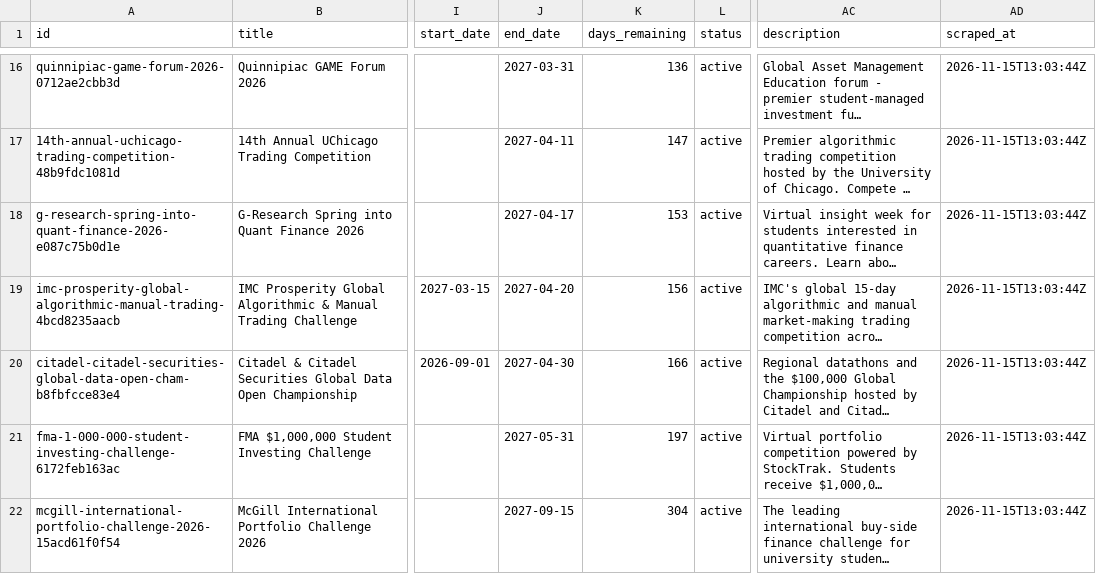
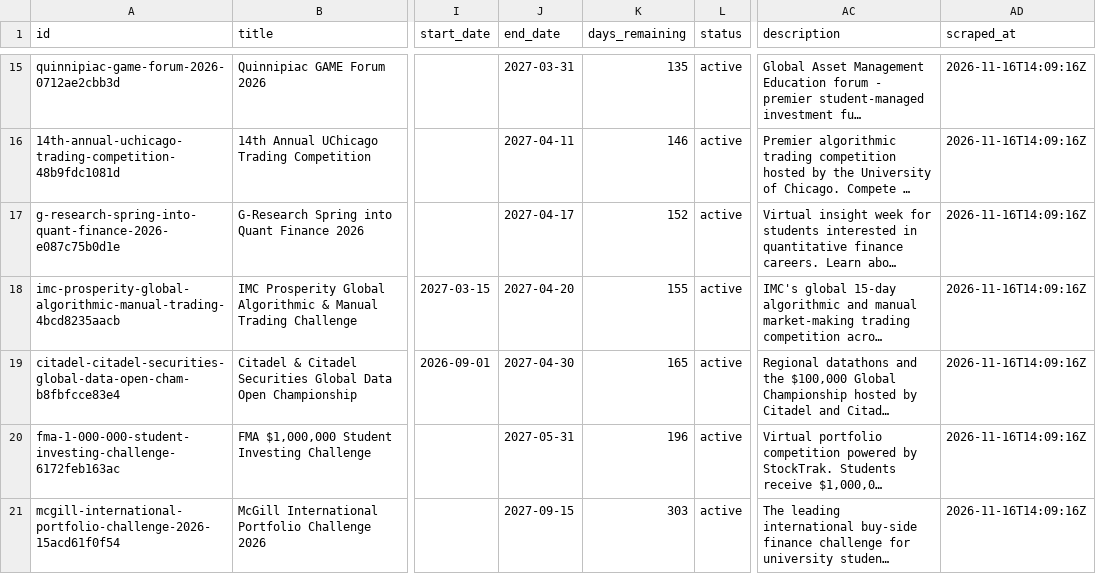
Before and after one commit to OogwaySeinse/ActiveQuantCompetitions, a CSV file: data/competitions.csv, drawn as a sheet; only a part is shown, gaps mark what is left out; long unchanged cells end in …; addresses are those after the commit; the diff covers the shown part only; the diff names each change by its address in the sheet, - before the commit and + after, or states it on an @@ line.

```diff
--- a/data/competitions.csv
+++ b/data/competitions.csv
-K15 (days_remaining): 136
+K15 (days_remaining): 135
-AD15:AD21 (scraped_at): 2026-11-15T13:03:44Z
+AD15:AD21 (scraped_at): 2026-11-16T14:09:16Z
-K16 (days_remaining): 147
+K16 (days_remaining): 146
-K17 (days_remaining): 153
+K17 (days_remaining): 152
-K18 (days_remaining): 156
+K18 (days_remaining): 155
-K19 (days_remaining): 166
+K19 (days_remaining): 165
-K20 (days_remaining): 197
+K20 (days_remaining): 196
-K21 (days_remaining): 304
+K21 (days_remaining): 303
```
Also changed, not shown: 1 added row, 1 removed row and 82 edited cells elsewhere in this file, 13 other files.
